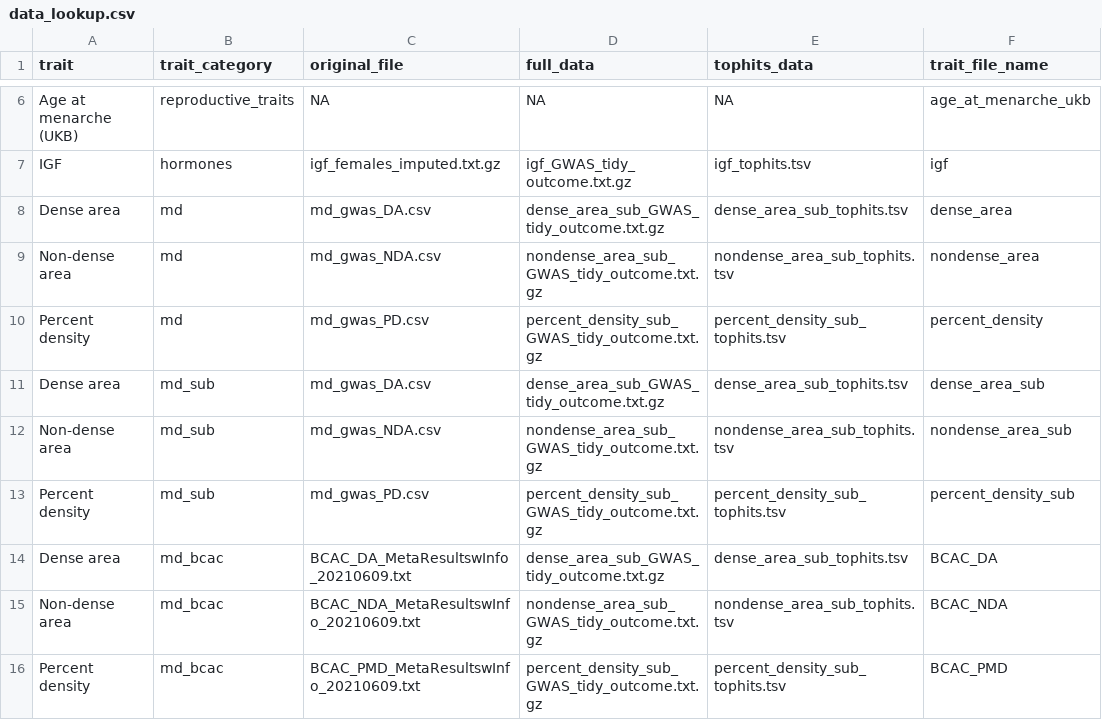
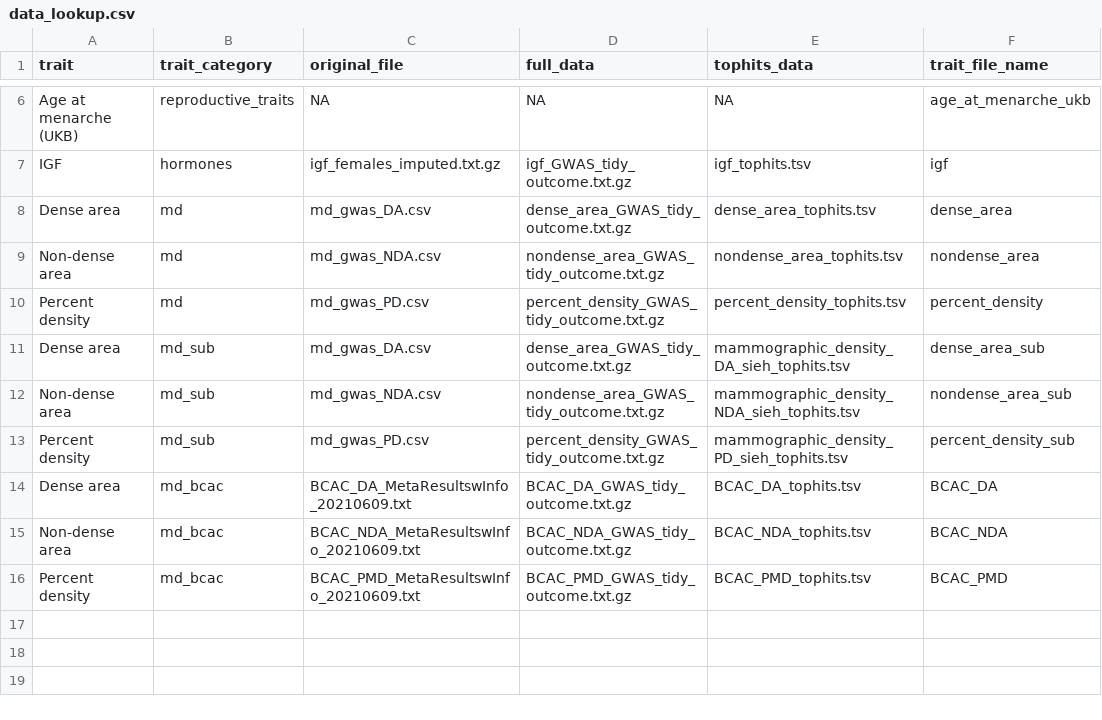
Before and after one commit to mvab/mammographic_density_mr, a CSV file: metadata/data_lookup.csv, drawn as a sheet; only a part is shown, gaps mark what is left out; the diff names each change by its address in the sheet, - before the commit and + after, or states it on an @@ line.

Commit message:
update

```diff
--- a/metadata/data_lookup.csv
+++ b/metadata/data_lookup.csv
-D8 (full_data): dense_area_sub_GWAS_tidy_outcome.txt.gz
+D8 (full_data): dense_area_GWAS_tidy_outcome.txt.gz
-E8 (tophits_data): dense_area_sub_tophits.tsv
+E8 (tophits_data): dense_area_tophits.tsv
-D9 (full_data): nondense_area_sub_GWAS_tidy_outcome.txt.gz
+D9 (full_data): nondense_area_GWAS_tidy_outcome.txt.gz
-E9 (tophits_data): nondense_area_sub_tophits.tsv
+E9 (tophits_data): nondense_area_tophits.tsv
-D10 (full_data): percent_density_sub_GWAS_tidy_outcome.txt.gz
+D10 (full_data): percent_density_GWAS_tidy_outcome.txt.gz
-E10 (tophits_data): percent_density_sub_tophits.tsv
+E10 (tophits_data): percent_density_tophits.tsv
-D11 (full_data): dense_area_sub_GWAS_tidy_outcome.txt.gz
+D11 (full_data): dense_area_GWAS_tidy_outcome.txt.gz
-E11 (tophits_data): dense_area_sub_tophits.tsv
+E11 (tophits_data): mammographic_density_DA_sieh_tophits.tsv
-D12 (full_data): nondense_area_sub_GWAS_tidy_outcome.txt.gz
+D12 (full_data): nondense_area_GWAS_tidy_outcome.txt.gz
-E12 (tophits_data): nondense_area_sub_tophits.tsv
+E12 (tophits_data): mammographic_density_NDA_sieh_tophits.tsv
-D13 (full_data): percent_density_sub_GWAS_tidy_outcome.txt.gz
+D13 (full_data): percent_density_GWAS_tidy_outcome.txt.gz
-E13 (tophits_data): percent_density_sub_tophits.tsv
+E13 (tophits_data): mammographic_density_PD_sieh_tophits.tsv
-D14 (full_data): dense_area_sub_GWAS_tidy_outcome.txt.gz
+D14 (full_data): BCAC_DA_GWAS_tidy_outcome.txt.gz
-E14 (tophits_data): dense_area_sub_tophits.tsv
+E14 (tophits_data): BCAC_DA_tophits.tsv
-D15 (full_data): nondense_area_sub_GWAS_tidy_outcome.txt.gz
+D15 (full_data): BCAC_NDA_GWAS_tidy_outcome.txt.gz
-E15 (tophits_data): nondense_area_sub_tophits.tsv
+E15 (tophits_data): BCAC_NDA_tophits.tsv
-D16 (full_data): percent_density_sub_GWAS_tidy_outcome.txt.gz
+D16 (full_data): BCAC_PMD_GWAS_tidy_outcome.txt.gz
-E16 (tophits_data): percent_density_sub_tophits.tsv
+E16 (tophits_data): BCAC_PMD_tophits.tsv
```
